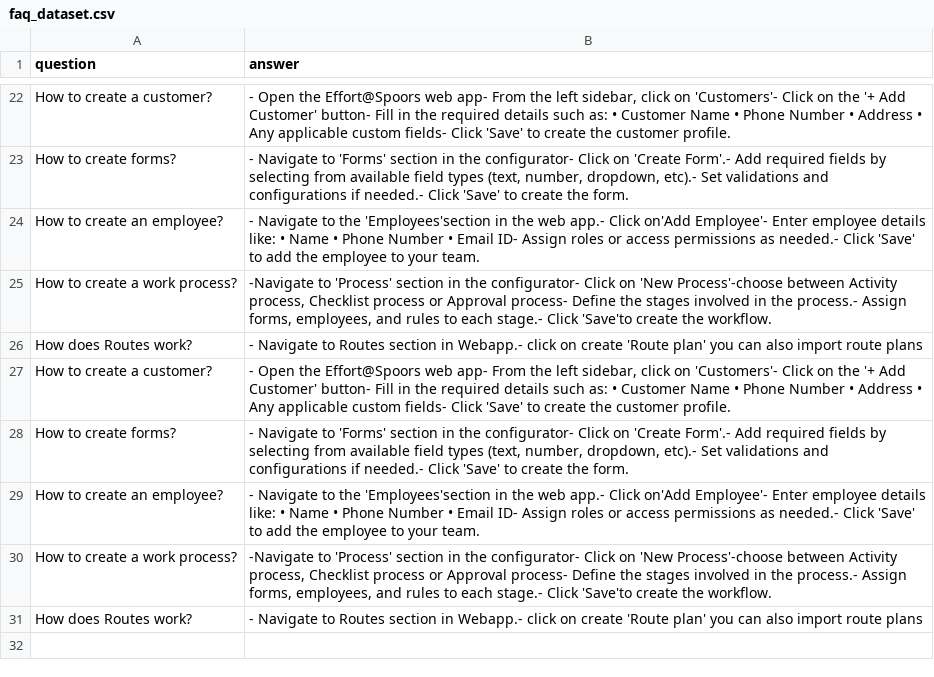
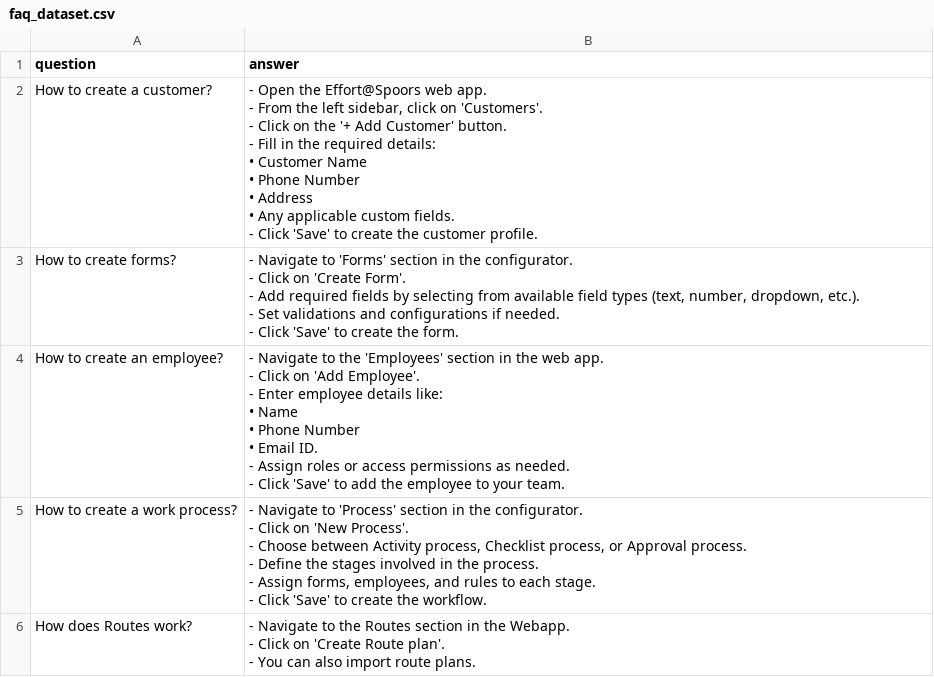
Before and after one commit to manvi-web/flask-ml-chatbot, a CSV file: faq_dataset.csv, drawn as a sheet; only a part is shown, gaps mark what is left out; removed rows and columns are numbered as before the commit, all else as after; ↵ is a line break in a cell; the diff covers the shown part only; the diff names each change by its address in the sheet, - before the commit and + after, or states it on an @@ line.

Commit message:
added faq_dataset.csv

```diff
--- a/faq_dataset.csv
+++ b/faq_dataset.csv
-B2 (answer): …Effort@Spoors web app- From the left sidebar, click on 'Customers'- Click on the '+ Add Customer' button- Fill in the required details such as: • Customer Name • Phone Number • Address • Any applicable custom fields- Click 'Save'…
+B2 (answer): …Effort@Spoors web app. ↵ - From the left sidebar, click on 'Customers'. ↵ - Click on the '+ Add Customer' button. ↵ - Fill in the required details: ↵ • Customer Name ↵ • Phone Number ↵ • Address ↵ • Any applicable custom fields. ↵ - Click 'Save'…
-B3 (answer): …in the configurator- Click on 'Create Form'.- Add required fields by selecting from available field types (text, number, dropdown, etc).- Set validations and configurations if needed.- Click 'Save'…
+B3 (answer): …in the configurator. ↵ - Click on 'Create Form'. ↵ - Add required fields by selecting from available field types (text, number, dropdown, etc.). ↵ - Set validations and configurations if needed. ↵ - Click 'Save'…
-B4 (answer): …to the 'Employees'section in the web app.- Click on'Add Employee'- Enter employee details like: • Name • Phone Number • Email ID- Assign roles or access permissions as needed.- Click 'Save'…
+B4 (answer): …to the 'Employees' section in the web app. ↵ - Click on 'Add Employee'. ↵ - Enter employee details like: ↵ • Name ↵ • Phone Number ↵ • Email ID. ↵ - Assign roles or access permissions as needed. ↵ - Click 'Save'…
-B5 (answer): -Navigate to 'Process' section in the configurator- Click on 'New Process'-choose between Activity process, Checklist process or Approval process- Define the stages involved in the process.- Assign forms, employees, and rules to each stage.- Click 'Save'to create the…
+B5 (answer): - Navigate to 'Process' section in the configurator. ↵ - Click on 'New Process'. ↵ - Choose between Activity process, Checklist process, or Approval process. ↵ - Define the stages involved in the process. ↵ - Assign forms, employees, and rules to each stage. ↵ - Click 'Save' to create the…
-B6 (answer): …Navigate to Routes section in Webapp.- click on create 'Route plan' you can also import route plans
+B6 (answer): …Navigate to the Routes section in the Webapp. ↵ - Click on 'Create Route plan'. ↵ - You can also import route plans.
-row 27: How to create a customer? | - Open the Effort@Spoors web app- From the left sidebar, click on 'Customers'- Click on the '+ Add Customer' button- Fill in the required details such as: • Customer Name • Phone Number • Address • Any applicable custom fields- Click 'Save' to create the customer profile.
-row 28: How to create forms? | - Navigate to 'Forms' section in the configurator- Click on 'Create Form'.- Add required fields by selecting from available field types (text, number, dropdown, etc).- Set validations and configurations if needed.- Click 'Save' to create the form.
-row 29: How to create an employee? | - Navigate to the 'Employees'section in the web app.- Click on'Add Employee'- Enter employee details like: • Name • Phone Number • Email ID- Assign roles or access permissions as needed.- Click 'Save' to add the employee to your team.
-row 30: How to create a work process? | -Navigate to 'Process' section in the configurator- Click on 'New Process'-choose between Activity process, Checklist process or Approval process- Define the stages involved in the process.- Assign forms, employees, and rules to each stage.- Click 'Save'to create the workflow.
-row 31: How does Routes work? | - Navigate to Routes section in Webapp.- click on create 'Route plan' you can also import route plans
```
Also changed, not shown: 20 removed rows elsewhere in this file, 1 other file.
